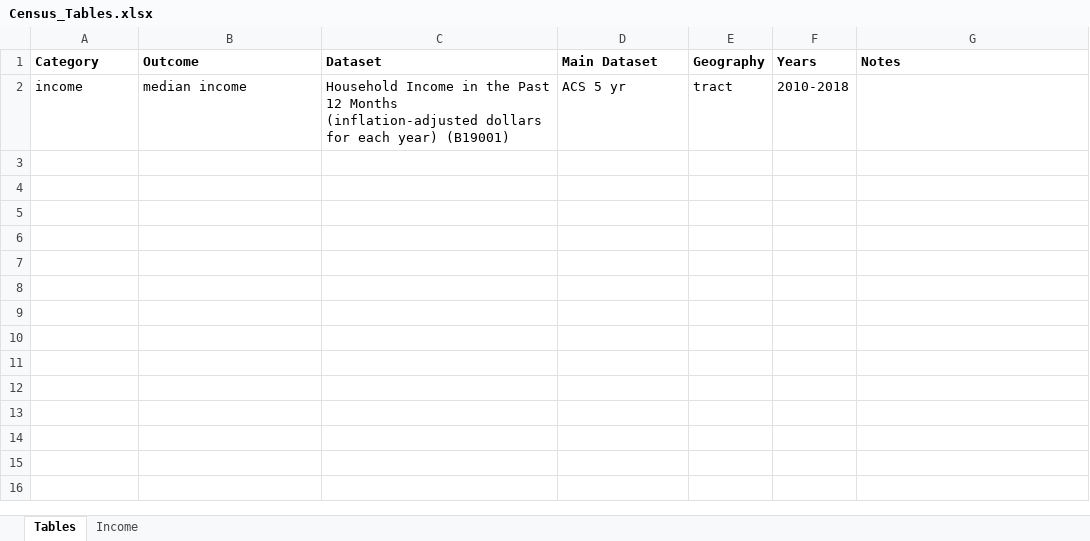
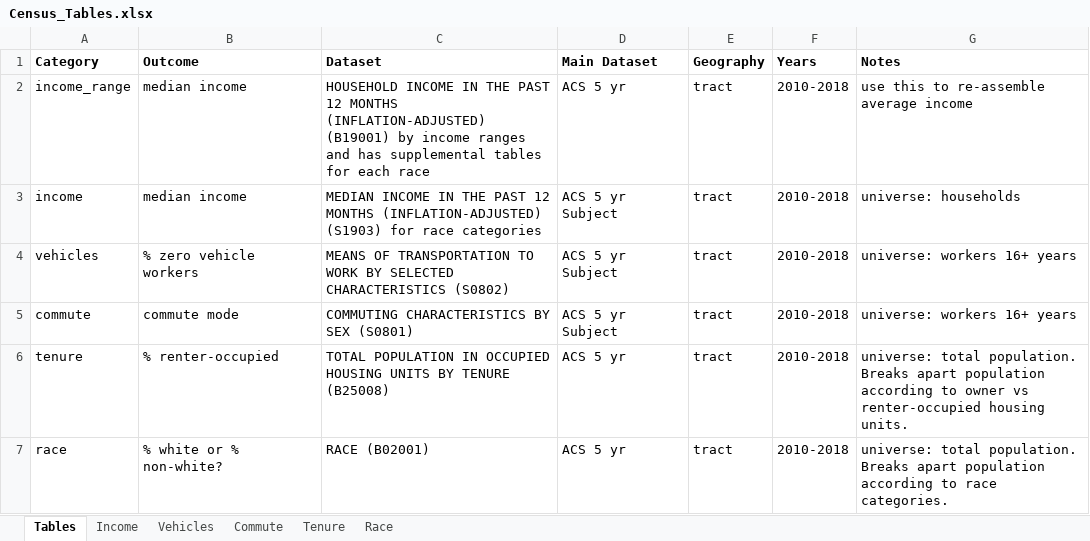
Before and after one commit to CityOfLosAngeles/planning-entitlements, an Excel workbook: references/Census_Tables.xlsx, sheet Tables, drawn as a sheet; values as stored, in another font and other column widths than the file's, no borders; addresses are those after the commit; the diff names each change by its address in the sheet, - before the commit and + after, or states it on an @@ line.

```diff
--- a/references/Census_Tables.xlsx (sheet Tables)
+++ b/references/Census_Tables.xlsx (sheet Tables)
+sheet tab: Vehicles
+sheet tab: Commute
+sheet tab: Tenure
+sheet tab: Race
+row 2: income_range | median income | HOUSEHOLD INCOME IN THE PAST 12 MONTHS (INFLATION-ADJUSTED) (B19001) by income ranges and has supplemental tables for each race | ACS 5 yr | tract | 2010-2018 | use this to re-assemble average income
-C3 (Dataset): Household Income in the Past 12 Months (inflation-adjusted dollars for each year) (B19001)
+C3 (Dataset): MEDIAN INCOME IN THE PAST 12 MONTHS (INFLATION-ADJUSTED) (S1903) for race categories
-D3 (Main Dataset): ACS 5 yr
+D3 (Main Dataset): ACS 5 yr Subject
-G3 (Notes): (empty)
+G3 (Notes): universe: households
+row 4: vehicles | % zero vehicle workers | MEANS OF TRANSPORTATION TO WORK BY SELECTED CHARACTERISTICS (S0802) | ACS 5 yr Subject | tract | 2010-2018 | universe: workers 16+ years
+row 5: commute | commute mode | COMMUTING CHARACTERISTICS BY SEX (S0801) | ACS 5 yr Subject | tract | 2010-2018 | universe: workers 16+ years
+row 6: tenure | % renter-occupied | TOTAL POPULATION IN OCCUPIED HOUSING UNITS BY TENURE (B25008) | ACS 5 yr | tract | 2010-2018 | universe: total population. Breaks apart population according to owner vs renter-occupied housing units.
+row 7: race | % white or % non-white? | RACE (B02001) | ACS 5 yr | tract | 2010-2018 | universe: total population. Breaks apart population according to race categories.
```
Also changed, not shown: sheet Income, 3 other files.
